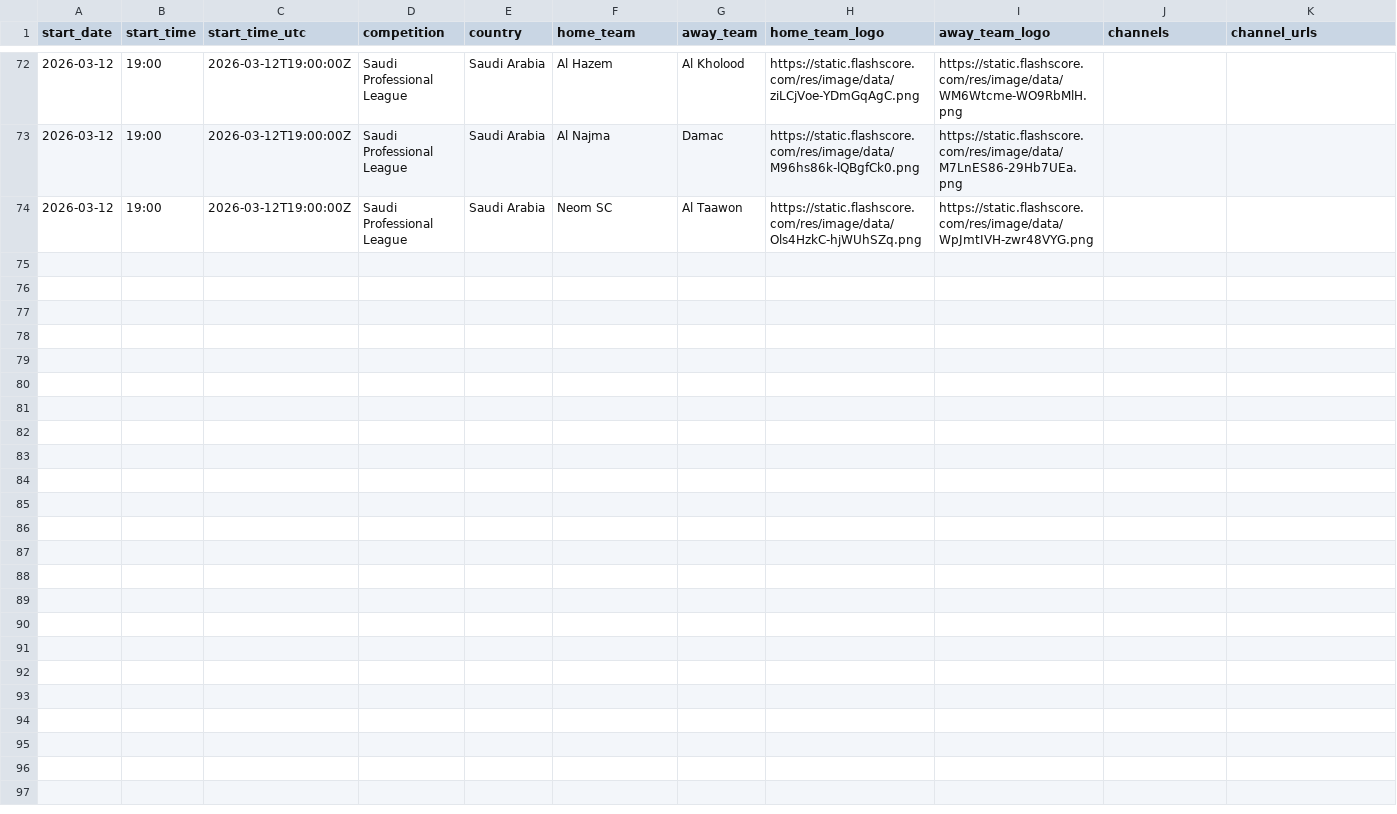
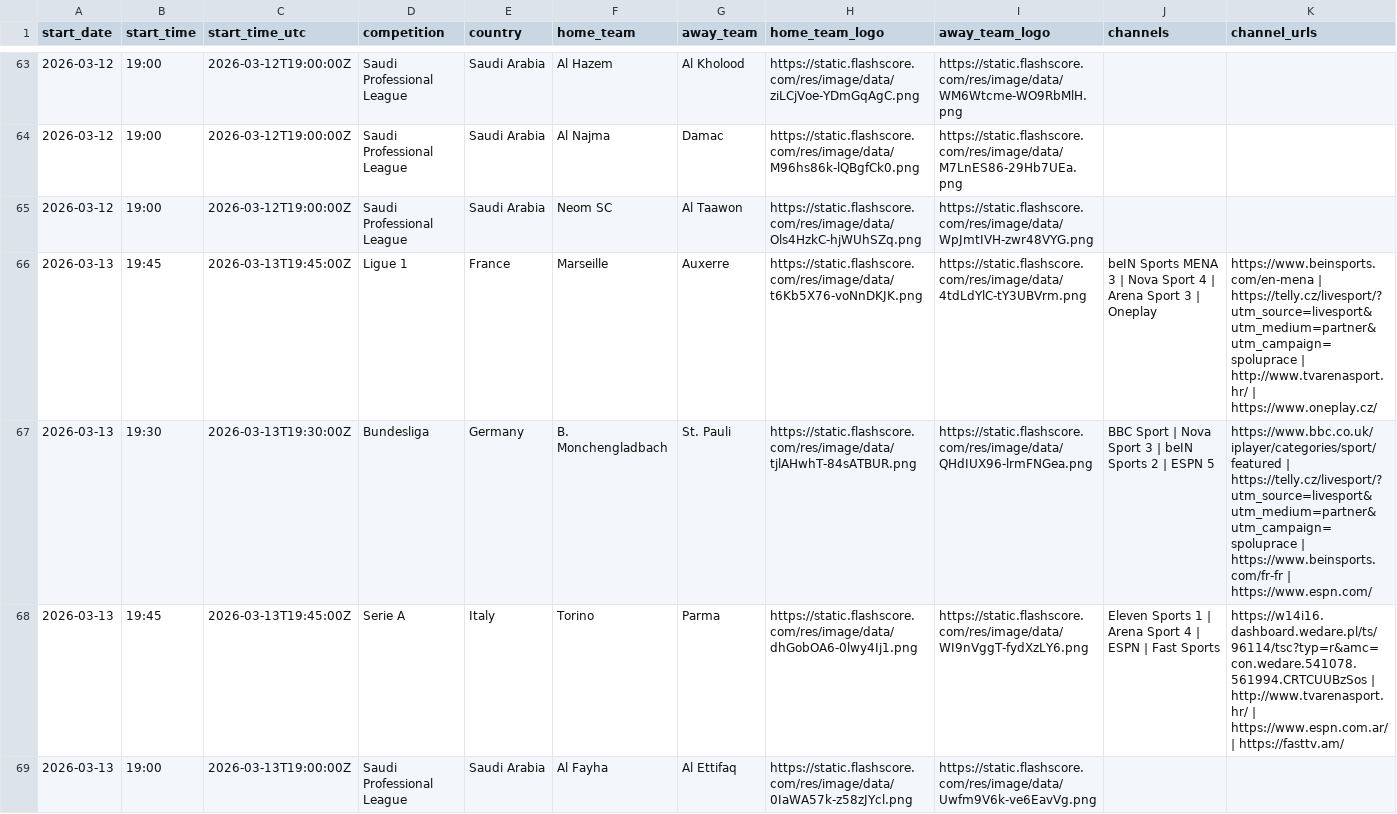
Before and after one commit to drnewske/priv, a CSV file: aongewach/weekly_schedule_flashscore.csv, drawn as a sheet; only a part is shown, gaps mark what is left out; the diff covers the shown part only.

```diff
--- a/aongewach/weekly_schedule_flashscore.csv
+++ b/aongewach/weekly_schedule_flashscore.csv
@@ -74 +65,5 @@ start_date,start_time,start_time_utc,competition,country,home_team,away_team,hom
 2026-03-12,19:00,2026-03-12T19:00:00Z,Saudi Professional League,Saudi Arabia,Neom SC,Al Taawon,https://static.flashscore.com/res/image/data/Ols4HzkC-hjWUhSZq.png,https://static.flashscore.com/res/image/data/WpJmtIVH-zwr48VYG.png,,
+2026-03-13,19:45,2026-03-13T19:45:00Z,Ligue 1,France,Marseille,Auxerre,https://static.flashscore.com/res/image/data/t6Kb5X76-voNnDKJK.png,https://static.flashscore.com/res/image/data/4tdLdYlC-tY3UBVrm.png,beIN Sports MENA 3 | Nova Sport 4 | Arena Sport 3 | Oneplay,https://www.beinsports.com/en-mena | https://telly.cz/livesport/?utm_source=livesport&utm_medium=partner&utm_campaign=spoluprace | http://www.tvarenasport.hr/ | https://www.oneplay.cz/
+2026-03-13,19:30,2026-03-13T19:30:00Z,Bundesliga,Germany,B. Monchengladbach,St. Pauli,https://static.flashscore.com/res/image/data/tjlAHwhT-84sATBUR.png,https://static.flashscore.com/res/image/data/QHdIUX96-lrmFNGea.png,BBC Sport | Nova Sport 3 | beIN Sports 2 | ESPN 5,https://www.bbc.co.uk/iplayer/categories/sport/featured | https://telly.cz/livesport/?utm_source=livesport&utm_medium=partner&utm_campaign=spoluprace | https://www.beinsports.com/fr-fr | https://www.espn.com/
+2026-03-13,19:45,2026-03-13T19:45:00Z,Serie A,Italy,Torino,Parma,https://static.flashscore.com/res/image/data/dhGobOA6-0lwy4Ij1.png,https://static.flashscore.com/res/image/data/WI9nVggT-fydXzLY6.png,Eleven Sports 1 | Arena Sport 4 | ESPN | Fast Sports,https://w14i16.dashboard.wedare.pl/ts/96114/tsc?typ=r&amc=con.wedare.541078.561994.CRTCUUBzSos | http://www.tvarenasport.hr/ | https://www.espn.com.ar/ | https://fasttv.am/
+2026-03-13,19:00,2026-03-13T19:00:00Z,Saudi Professional League,Saudi Arabia,Al Fayha,Al Ettifaq,https://static.flashscore.com/res/image/data/0IaWA57k-z58zJYcl.png,https://static.flashscore.com/res/image/data/Uwfm9V6k-ve6EavVg.png,,
```
Also changed, not shown: 3 added rows, 9 removed rows and 32 edited cells elsewhere in this file, 8 other files.
